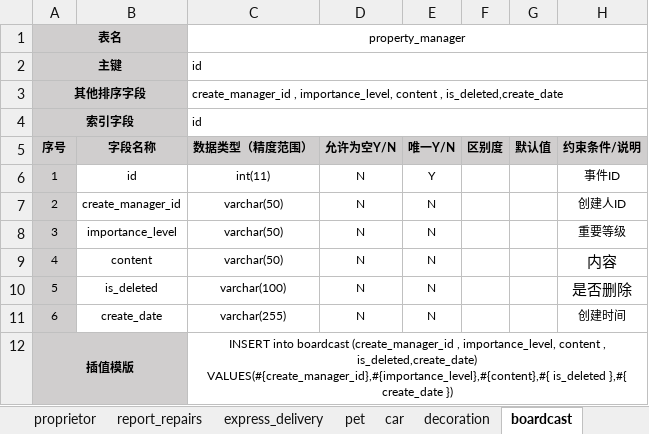
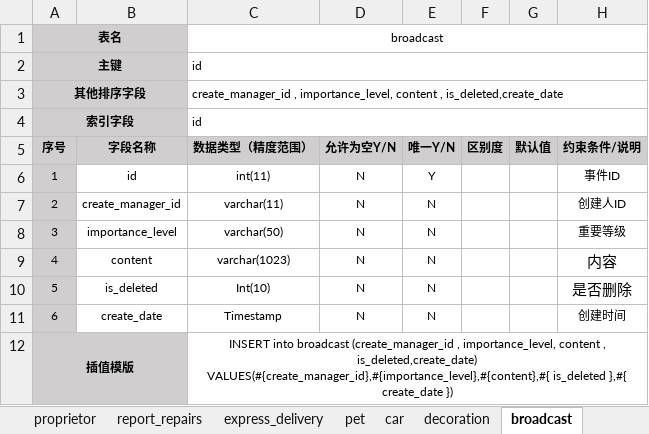
Before and after one commit to Reece-Lu/propertymanagement-graduationproject-server, an Excel workbook: Database/Database Design for Property Management System.xlsx, sheet broadcast, drawn as a sheet; values as stored, in another font and other column widths than the file's, no borders; the diff names each change by its address in the sheet, - before the commit and + after, or states it on an @@ line.

Commit message:
增加了请求广播内容接口(/pms/broadcast/generalsearchbroadcast)

```diff
--- a/Database/Database Design for Property Management System.xlsx (sheet broadcast)
+++ b/Database/Database Design for Property Management System.xlsx (sheet broadcast)
-sheet tab: boardcast
+sheet tab: broadcast
-C1 (数据类型（精度范围）): property_manager
+C1 (数据类型（精度范围）): broadcast
-C7 (数据类型（精度范围）): varchar(50)
+C7 (数据类型（精度范围）): varchar(11)
-C9 (数据类型（精度范围）): varchar(50)
+C9 (数据类型（精度范围）): varchar(1023)
-C10 (数据类型（精度范围）): varchar(100)
+C10 (数据类型（精度范围）): Int(10)
-C11 (数据类型（精度范围）): varchar(255)
+C11 (数据类型（精度范围）): Timestamp
-C12 (数据类型（精度范围）): INSERT into boardcast (create_manager_id ,…
+C12 (数据类型（精度范围）): INSERT into broadcast (create_manager_id ,…
```
Also changed, not shown: sheet Index, 8 other files.
